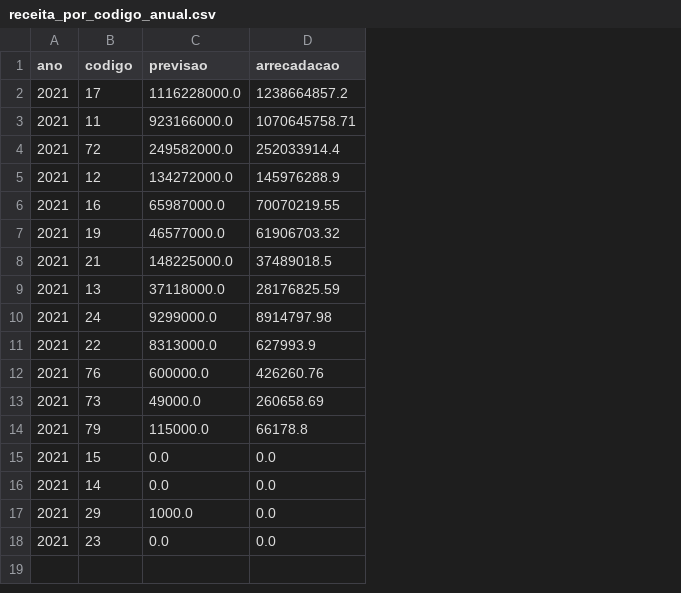
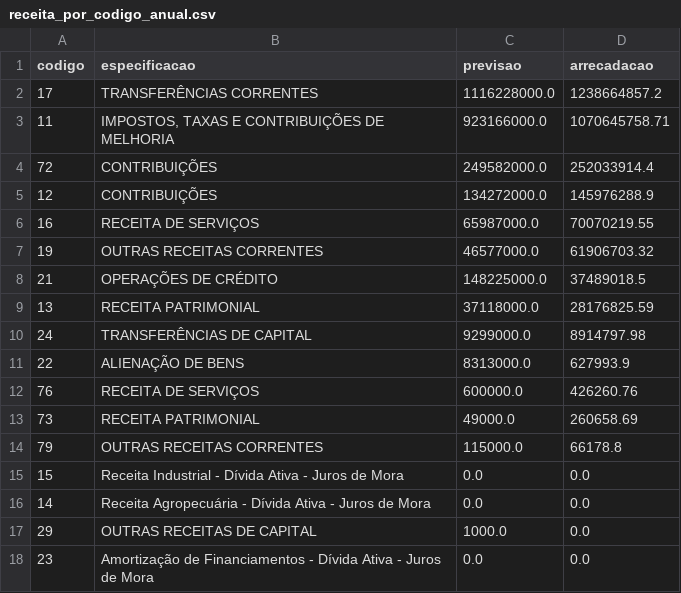
Before and after one commit to KelvenBonfim/monitor_execucao_orcamentaria_londrina, a CSV file: data/kpis/2021/receita_por_codigo_anual.csv, drawn as a sheet; removed rows and columns are numbered as before the commit, all else as after; the diff names each change by its address in the sheet, - before the commit and + after, or states it on an @@ line.

Commit message:
Refactor KPI data structure and update export scripts
- Updated JSON and CSV structures for annual revenue data to include 'especificacao' instead of 'ano'.
- Removed deprecated CSV files for execution by function and by agency/unit for the years 2022 to 2024.
- Enhanced data coverage reports for years 2022 to 2025 to use a unified 'checks' structure.
- Improved the export script to handle Decimal types and ensure compatibility with JSON serialization.
- Added dynamic detection of column names in the receita data for better adaptability.

```diff
--- a/data/kpis/2021/receita_por_codigo_anual.csv
+++ b/data/kpis/2021/receita_por_codigo_anual.csv
-column A (ano), rows 2-18: all 2021
+column B (especificacao), rows 2-18: TRANSFERÊNCIAS CORRENTES | IMPOSTOS, TAXAS E CONTRIBUIÇÕES DE MELHORIA | CONTRIBUIÇÕES | CONTRIBUIÇÕES | RECEITA DE SERVIÇOS | OUTRAS RECEITAS CORRENTES | OPERAÇÕES DE CRÉDITO | RECEITA PATRIMONIAL | TRANSFERÊNCIAS DE CAPITAL | ALIENAÇÃO DE BENS | RECEITA DE SERVIÇOS | RECEITA PATRIMONIAL | OUTRAS RECEITAS CORRENTES | Receita Industrial - Dívida Ativa - Juros de Mora | Receita Agropecuária - Dívida Ativa - Juros de Mora | OUTRAS RECEITAS DE CAPITAL | Amortização de Financiamentos - Dívida Ativa - Juros de Mora
```
Also changed, not shown: data/kpis/2018/receita_por_codigo_anual.csv, data/kpis/2020/receita_por_codigo_anual.csv, 25 other files.
